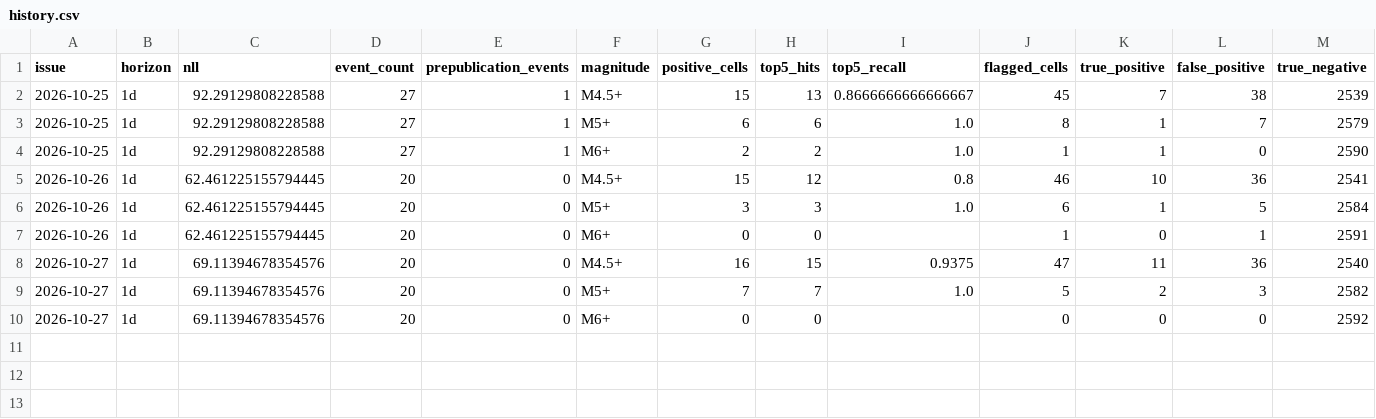
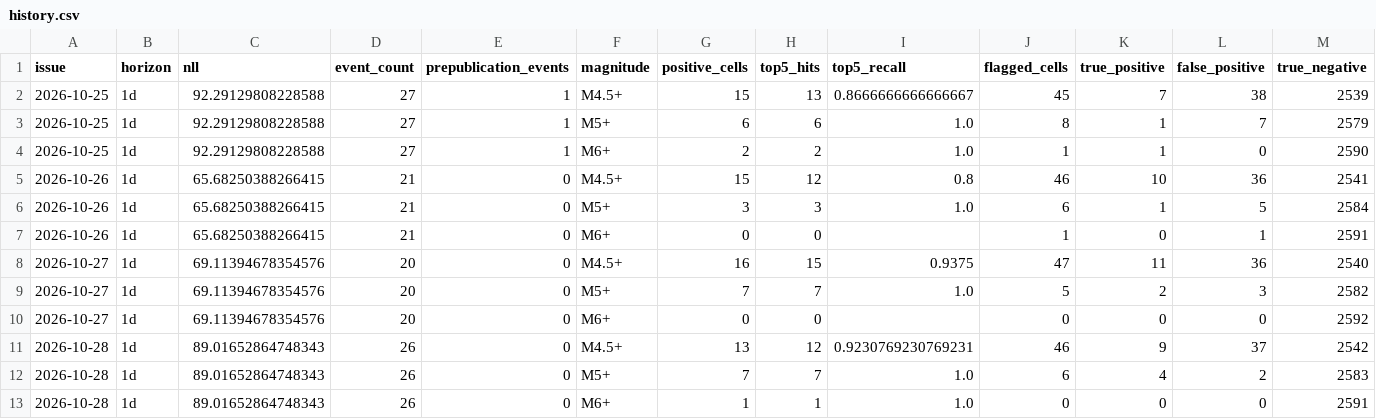
Before and after one commit to HenrikVaughn/shockradar-accuracy, a CSV file: accuracy/history.csv, drawn as a sheet; only a part is shown; rows hold the shown columns only; the diff names each change by its address in the sheet, - before the commit and + after, or states it on an @@ line.

```diff
--- a/accuracy/history.csv
+++ b/accuracy/history.csv
-C5:C7 (nll): 62.461225155794445
+C5:C7 (nll): 65.68250388266415
-D5:D7 (event_count): 20
+D5:D7 (event_count): 21
+row 11: 2026-10-28 | 1d | 89.01652864748343 | 26 | 0 | M4.5+ | 13 | 12 | 0.9230769230769231 | 46 | 9 | 37 | 2542
+row 12: 2026-10-28 | 1d | 89.01652864748343 | 26 | 0 | M5+ | 7 | 7 | 1.0 | 6 | 4 | 2 | 2583
+row 13: 2026-10-28 | 1d | 89.01652864748343 | 26 | 0 | M6+ | 1 | 1 | 1.0 | 0 | 0 | 0 | 2591
```
Also changed, not shown: accuracy/publication_times.csv, 3 other files.
